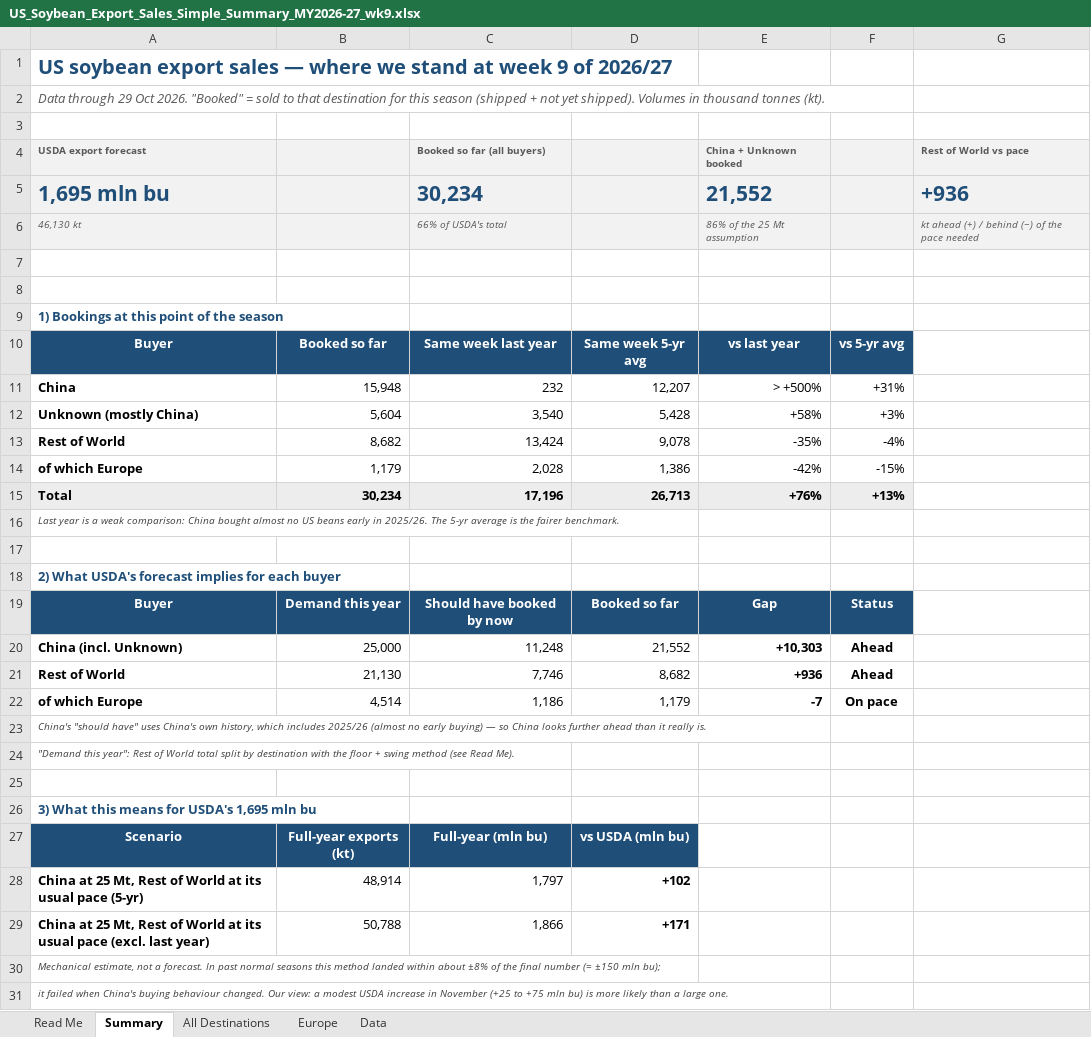
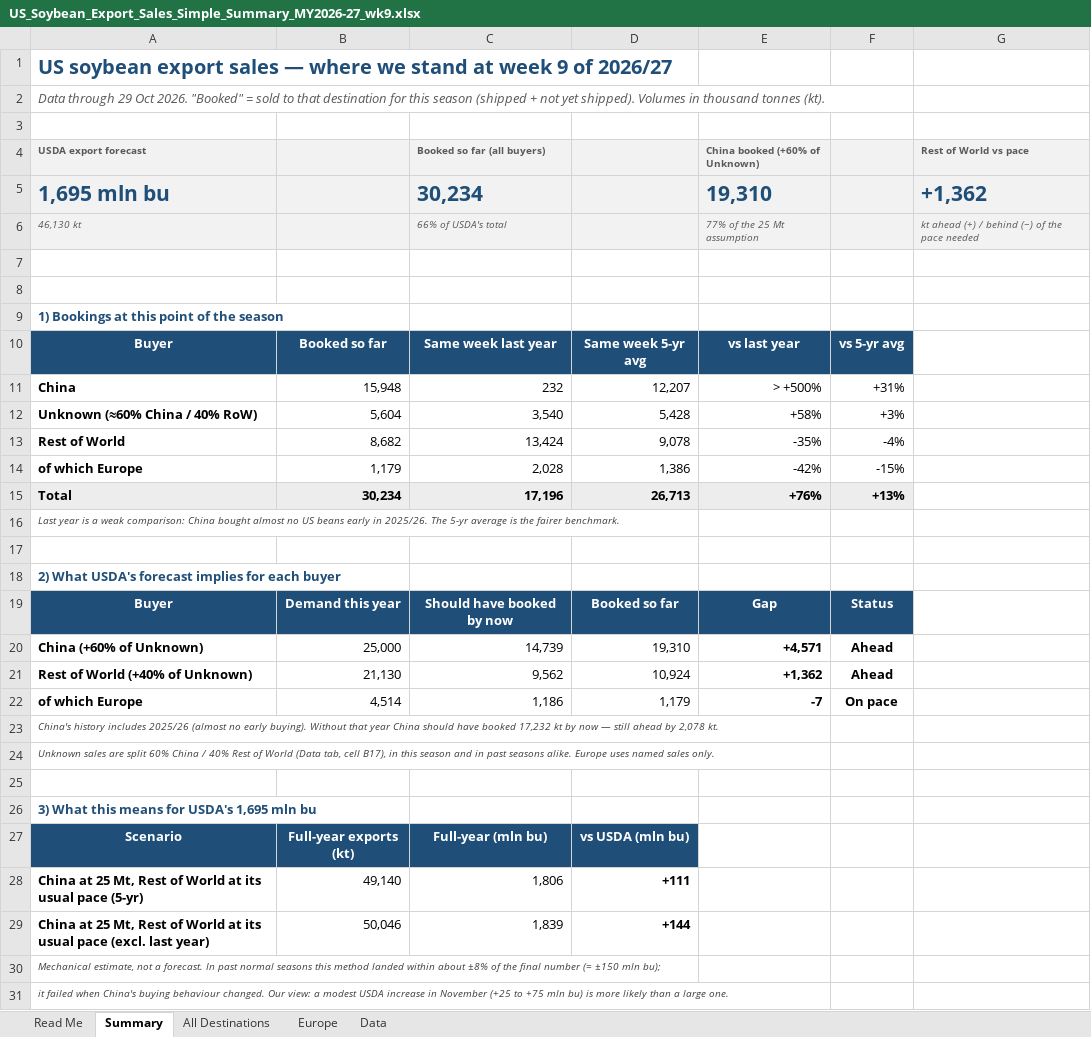
Before and after one commit to gg1980-coder/claude, an Excel workbook: export-sales/US_Soybean_Export_Sales_Simple_Summary_MY2026-27_wk9.xlsx, sheet Summary, drawn as a sheet; values as stored, in another font and other column widths than the file's, no borders; charts and pictures and conditional formats not drawn; removed rows and columns are numbered as before the commit, all else as after; the diff names each change by its address in the sheet, - before the commit and + after, or states it on an @@ line.

```diff
--- a/export-sales/US_Soybean_Export_Sales_Simple_Summary_MY2026-27_wk9.xlsx (sheet Summary)
+++ b/export-sales/US_Soybean_Export_Sales_Simple_Summary_MY2026-27_wk9.xlsx (sheet Summary)
-E4: China + Unknown booked
+E4: China booked (+60% of Unknown)
-E5 (China booked (+60% of Unknown)): 21,552
+E5 (China booked (+60% of Unknown)): 19,310
-G5 (Rest of World vs pace): +936
+G5 (Rest of World vs pace): +1,362
-E6 (China booked (+60% of Unknown)): 86% of the 25 Mt assumption
+E6 (China booked (+60% of Unknown)): 77% of the 25 Mt assumption
-A12 (USDA export forecast): Unknown (mostly China)
+A12 (USDA export forecast): Unknown (≈60% China / 40% RoW)
-row 20: China (incl. Unknown) | 25,000 | 11,248 | 21,552 | +10,303 | Ahead
-row 21: Rest of World | 21,130 | 7,746 | 8,682 | +936 | Ahead
+row 20: China (+60% of Unknown) | 25,000 | 14,739 | 19,310 | +4,571 | Ahead
+row 21: Rest of World (+40% of Unknown) | 21,130 | 9,562 | 10,924 | +1,362 | Ahead
-A23 (USDA export forecast): China's "should have" uses China's own history, which includes 2025/26 (almost no early buying) — so China looks further ahead than it really is.
+A23 (USDA export forecast): China's history includes 2025/26 (almost no early buying). Without that year China should have booked 17,232 kt by now — still ahead by 2,078 kt.
-A24 (USDA export forecast): "Demand this year": Rest of World total split by destination with the floor + swing method (see Read Me).
+A24 (USDA export forecast): Unknown sales are split 60% China / 40% Rest of World (Data tab, cell B17), in this season and in past seasons alike. Europe uses named sales only.
-row 28: China at 25 Mt, Rest of World at its usual pace (5-yr) | 48,914 | 1,797 | +102
-row 29: China at 25 Mt, Rest of World at its usual pace (excl. last year) | 50,788 | 1,866 | +171
+row 28: China at 25 Mt, Rest of World at its usual pace (5-yr) | 49,140 | 1,806 | +111
+row 29: China at 25 Mt, Rest of World at its usual pace (excl. last year) | 50,046 | 1,839 | +144
```
Also changed, not shown: sheet Data, sheet Read Me, sheet All Destinations, formulas that keep their value, charts or pictures, export-sales/US_Soybean_Export_Sales_by_Destination_MY2026-27_wk9.xlsx, 2 other files.
